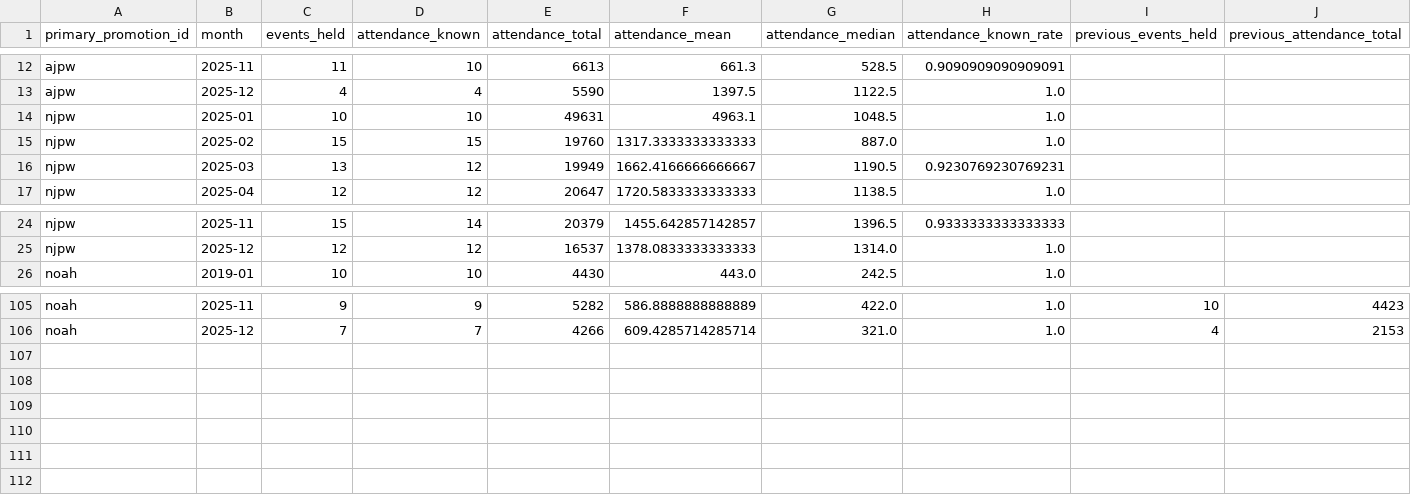
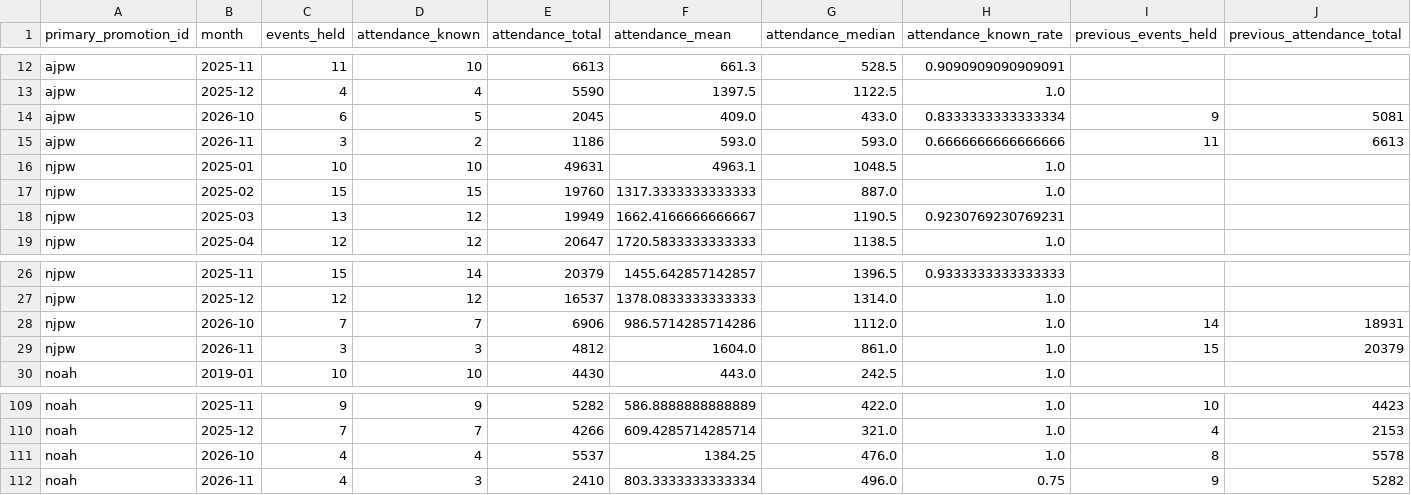
Before and after one commit to yutarowada0402/prowrestling-attendance, a CSV file: exports/attendance_monthly.csv, drawn as a sheet; only a part is shown, gaps mark what is left out; rows hold the shown columns only; the diff names each change by its address in the sheet, - before the commit and + after, or states it on an @@ line.

```diff
--- a/exports/attendance_monthly.csv
+++ b/exports/attendance_monthly.csv
+row 14: ajpw | 2026-10 | 6 | 5 | 2045 | 409.0 | 433.0 | 0.8333333333333334 | 9 | 5081
+row 15: ajpw | 2026-11 | 3 | 2 | 1186 | 593.0 | 593.0 | 0.6666666666666666 | 11 | 6613
+row 28: njpw | 2026-10 | 7 | 7 | 6906 | 986.5714285714286 | 1112.0 | 1.0 | 14 | 18931
+row 29: njpw | 2026-11 | 3 | 3 | 4812 | 1604.0 | 861.0 | 1.0 | 15 | 20379
+row 111: noah | 2026-10 | 4 | 4 | 5537 | 1384.25 | 476.0 | 1.0 | 8 | 5578
+row 112: noah | 2026-11 | 4 | 3 | 2410 | 803.3333333333334 | 496.0 | 0.75 | 9 | 5282
```
Also changed, not shown: data/mappings/event_ids.csv, exports/attendance_by_venue.csv, 25 other files.
